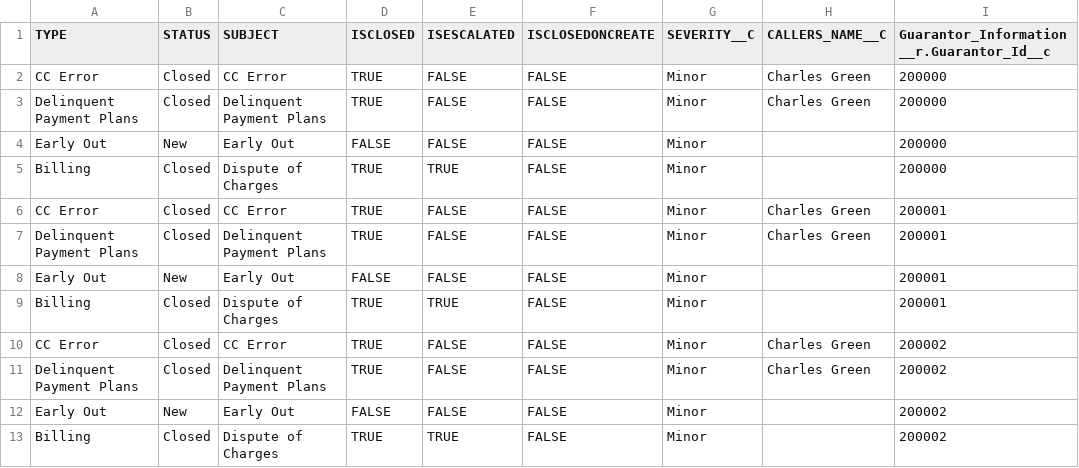
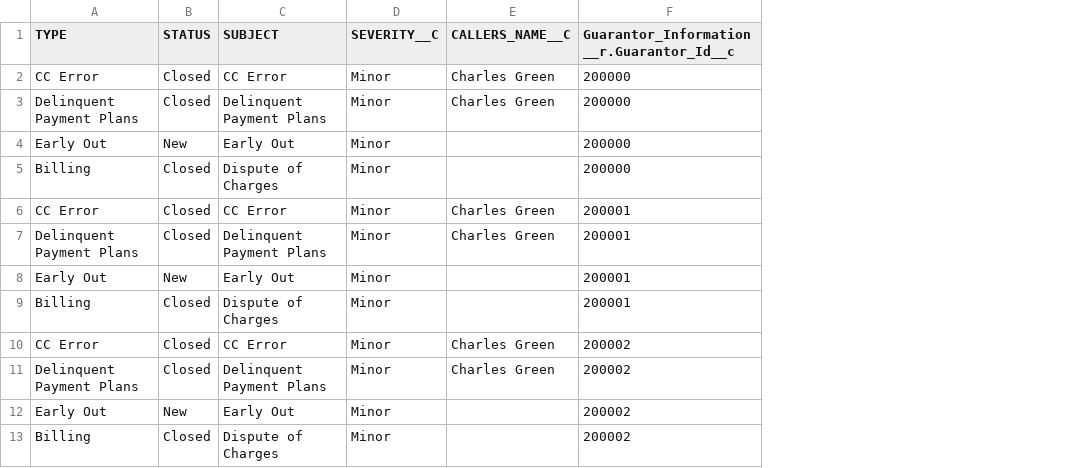
Before and after one commit to SCWells72/sirono-common, a CSV file: data/res/Case.csv, drawn as a sheet; only a part is shown; the diff names each change by its address in the sheet, - before the commit and + after, or states it on an @@ line.

Commit message:
- Added EncounterCreator script to create encounters - Added AttachmentAttacher to attach attachments to encounters, payments, and statements - Updated loadData.sh to load Cases, create Encounters, and attach attachments - New directories for apex and and attachments - New Case.csv file to create Cases

```diff
--- a/data/res/Case.csv
+++ b/data/res/Case.csv
-column D (ISCLOSED), rows 2-13: TRUE | TRUE | FALSE | TRUE | TRUE | TRUE | FALSE | TRUE | TRUE | TRUE | FALSE | TRUE
-column E (ISESCALATED), rows 2-13: FALSE | FALSE | FALSE | TRUE | FALSE | FALSE | FALSE | TRUE | FALSE | FALSE | FALSE | TRUE
-column F (ISCLOSEDONCREATE), rows 2-13: all FALSE
```
Also changed, not shown: 3 other files.
